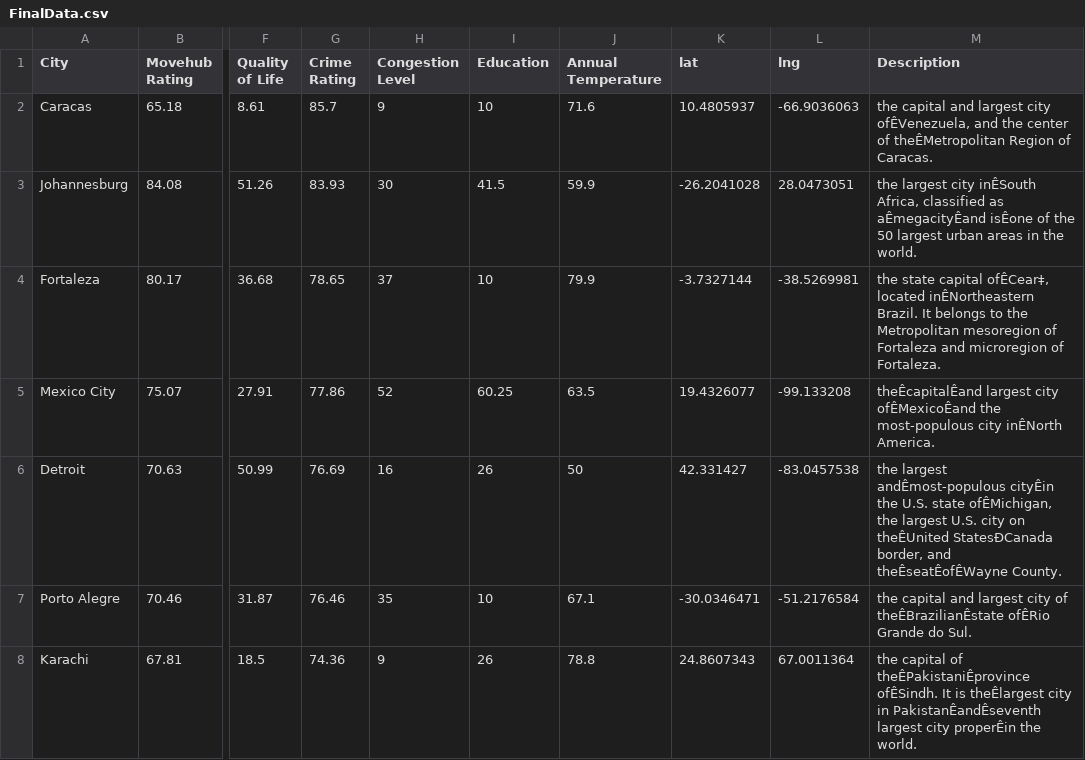
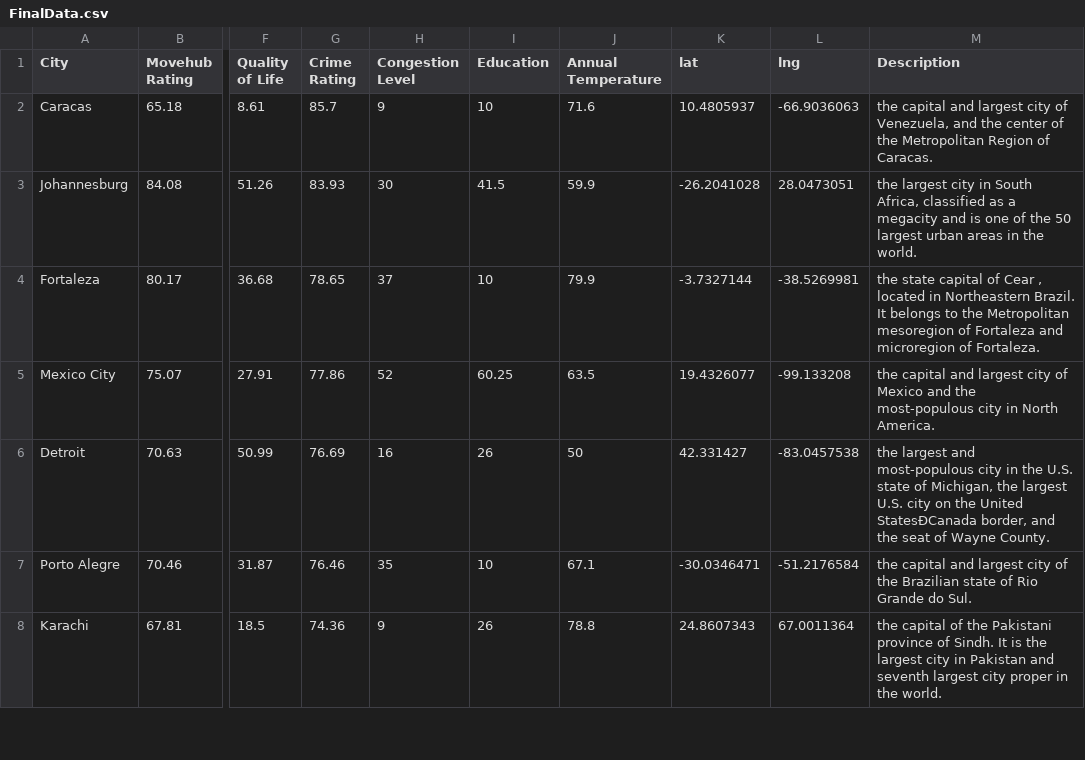
Before and after one commit to RCyn/DreamCity, a CSV file: FinalData.csv, drawn as a sheet; only a part is shown, gaps mark what is left out; the diff covers the shown part only; the diff names each change by its address in the sheet, - before the commit and + after, or states it on an @@ line.

```diff
--- a/FinalData.csv
+++ b/FinalData.csv
-M2 (Description): …largest city ofÊVenezuela, and the center of theÊMetropolitan Region of…
+M2 (Description): …largest city of Venezuela, and the center of the Metropolitan Region of…
-M3 (Description): …largest city inÊSouth Africa, classified as aÊmegacityÊand isÊone of the…
+M3 (Description): …largest city in South Africa, classified as a megacity and is one of the…
-M4 (Description): …state capital ofÊCear‡, located inÊNortheastern Brazil. It…
+M4 (Description): …state capital of Cear , located in Northeastern Brazil. It…
-M5 (Description): theÊcapitalÊand largest city ofÊMexicoÊand the most-populous city inÊNorth America.
+M5 (Description): the capital and largest city of Mexico and the most-populous city in North America.
-M6 (Description): the largest andÊmost-populous cityÊin the U.S. state ofÊMichigan, the largest U.S. city on theÊUnited StatesÐCanada border, and theÊseatÊofÊWayne County.
+M6 (Description): the largest and most-populous city in the U.S. state of Michigan, the largest U.S. city on the United StatesÐCanada border, and the seat of Wayne County.
-M7 (Description): …city of theÊBrazilianÊstate ofÊRio Grande do…
+M7 (Description): …city of the Brazilian state of Rio Grande do…
-M8 (Description): …capital of theÊPakistaniÊprovince ofÊSindh. It is theÊlargest city in PakistanÊandÊseventh largest city properÊin the world.
+M8 (Description): …capital of the Pakistani province of Sindh. It is the largest city in Pakistan and seventh largest city proper in the world.
```
Also changed, not shown: 160 edited cells elsewhere in this file, 1 other file.
